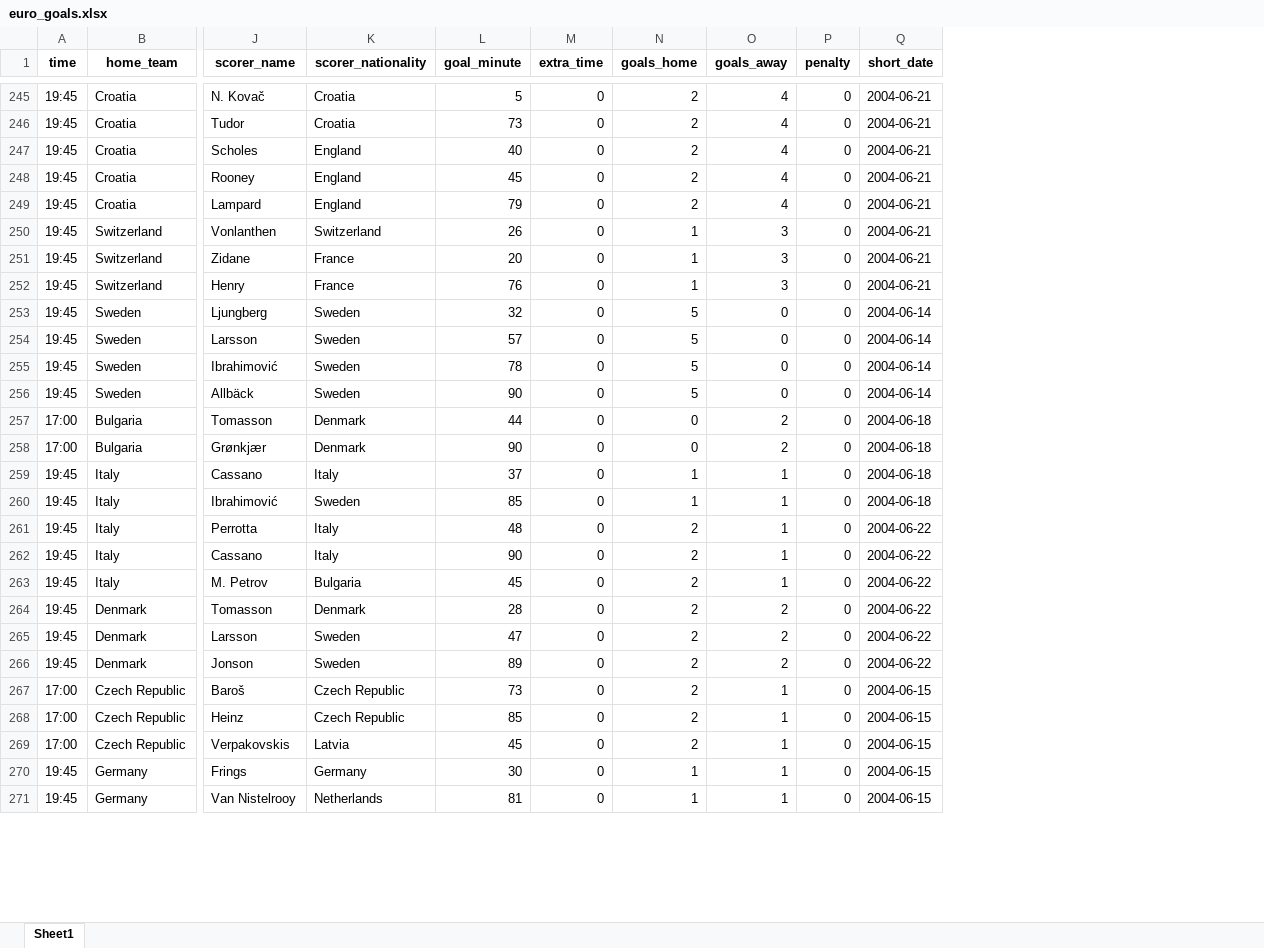
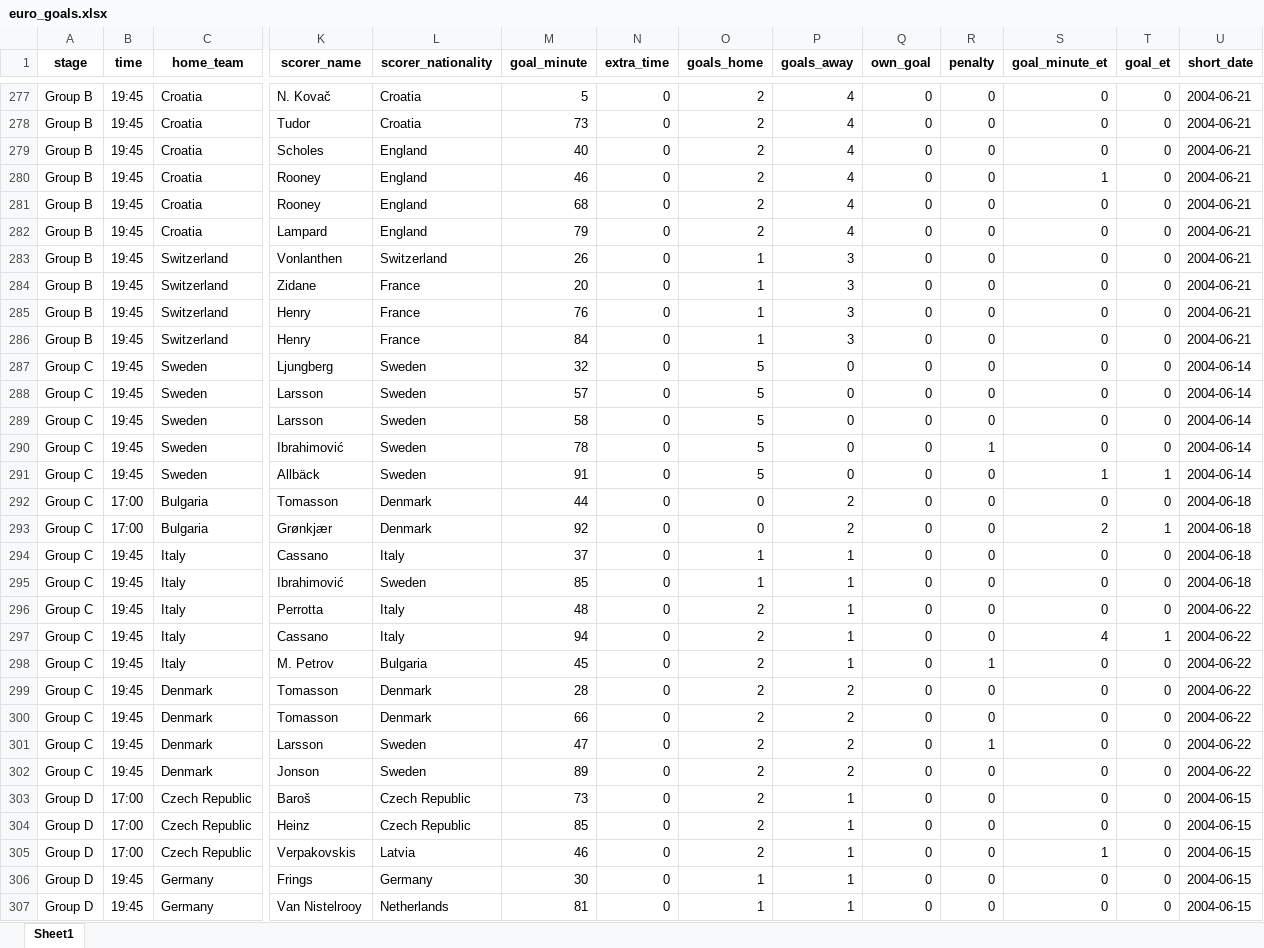
Before and after one commit to AEGDDI/tiebreak_wc, an Excel workbook: data/euro_goals.xlsx, sheet Sheet1, drawn as a sheet; only a part is shown, gaps mark what is left out; values as stored, in another font and other column widths than the file's, no borders; addresses are those after the commit; rows hold the shown columns only; the diff covers the shown part only; the diff names each change by its address in the sheet, - before the commit and + after, or states it on an @@ line.

```diff
--- a/data/euro_goals.xlsx (sheet Sheet1)
+++ b/data/euro_goals.xlsx (sheet Sheet1)
+column A (stage), rows 277-280: all Group B; rows 282-285: all Group B; rows 287-288: Group C | Group C; rows 290-299: all Group C; rows 301-307: Group C | Group C | Group D | Group D | Group D | Group D | Group D
+column Q (own_goal), rows 277-280: all 0; rows 282-285: all 0; rows 287-288: 0 | 0; rows 290-299: all 0; rows 301-307: all 0
+column S (goal_minute_et), rows 277-280: 0 | 0 | 0 | 1; rows 282-285: all 0; rows 287-288: 0 | 0; rows 290-299: 0 | 1 | 0 | 2 | 0 | 0 | 0 | 4 | 0 | 0; rows 301-307: 0 | 0 | 0 | 0 | 1 | 0 | 0
+column T (goal_et), rows 277-280: all 0; rows 282-285: all 0; rows 287-288: 0 | 0; rows 290-299: 0 | 1 | 0 | 1 | 0 | 0 | 0 | 1 | 0 | 0; rows 301-307: all 0
-M280 (goal_minute): 45
+M280 (goal_minute): 46
+row 281: Group B | 19:45 | Croatia | Rooney | England | 68 | 0 | 2 | 4 | 0 | 0 | 0 | 0 | 2004-06-21
+row 286: Group B | 19:45 | Switzerland | Henry | France | 84 | 0 | 1 | 3 | 0 | 0 | 0 | 0 | 2004-06-21
+row 289: Group C | 19:45 | Sweden | Larsson | Sweden | 58 | 0 | 5 | 0 | 0 | 0 | 0 | 0 | 2004-06-14
-R290 (penalty): 0
+R290 (penalty): 1
-M291 (goal_minute): 90
+M291 (goal_minute): 91
-M293 (goal_minute): 90
+M293 (goal_minute): 92
-M297 (goal_minute): 90
+M297 (goal_minute): 94
-R298 (penalty): 0
+R298 (penalty): 1
+row 300: Group C | 19:45 | Denmark | Tomasson | Denmark | 66 | 0 | 2 | 2 | 0 | 0 | 0 | 0 | 2004-06-22
-R301 (penalty): 0
+R301 (penalty): 1
-M305 (goal_minute): 45
+M305 (goal_minute): 46
```
Also changed, not shown: 71 added rows and 105 edited cells elsewhere in this sheet, 4 other files.
